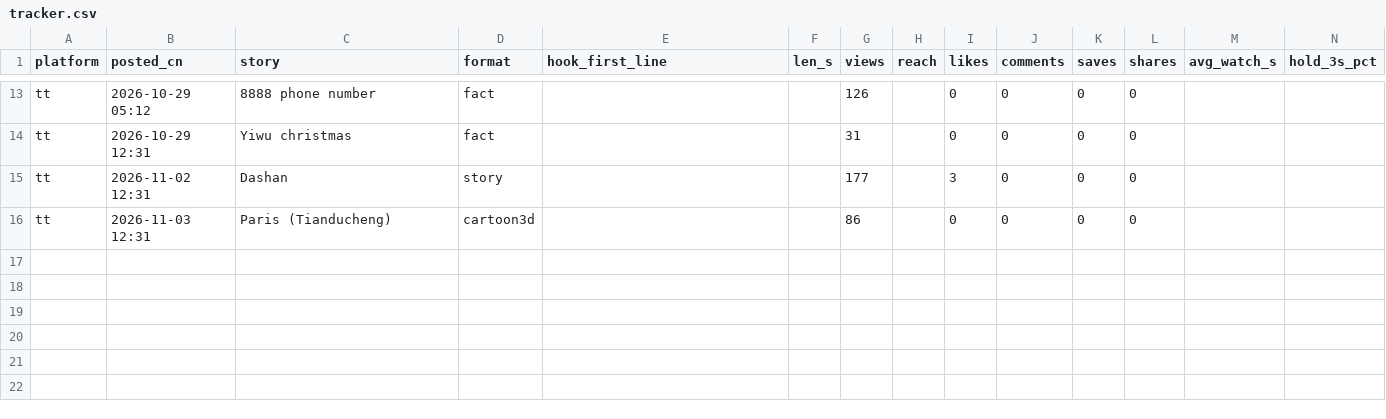
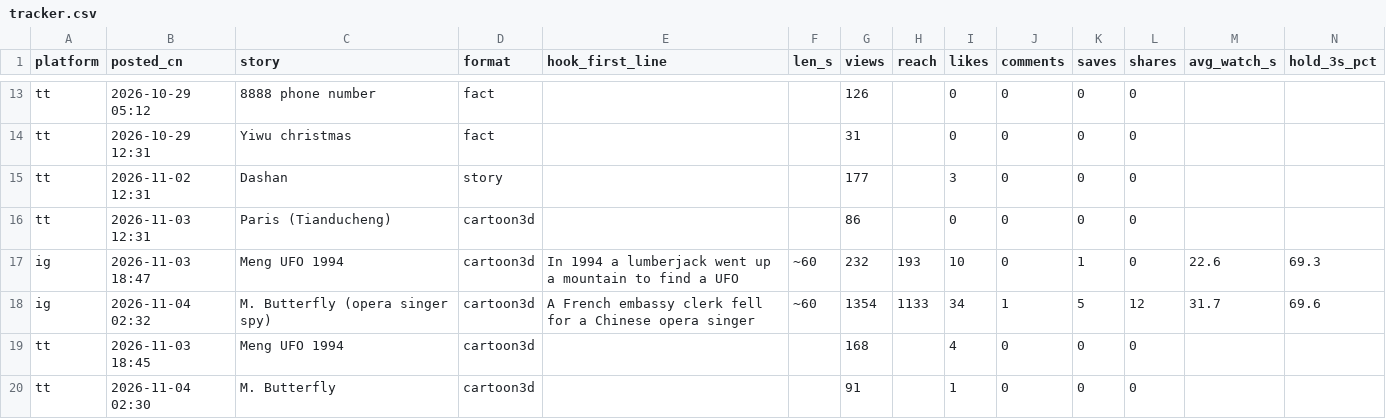
Before and after one commit to kruxvss/laowai-reels, a CSV file: growth/tracker.csv, drawn as a sheet; only a part is shown, gaps mark what is left out; rows hold the shown columns only; the diff names each change by its address in the sheet, - before the commit and + after, or states it on an @@ line.

```diff
--- a/growth/tracker.csv
+++ b/growth/tracker.csv
+row 17: ig | 2026-11-03 18:47 | Meng UFO 1994 | cartoon3d | In 1994 a lumberjack went up a mountain to find a UFO | ~60 | 232 | 193 | 10 | 0 | 1 | 0 | 22.6 | 69.3
+row 18: ig | 2026-11-04 02:32 | M. Butterfly (opera singer spy) | cartoon3d | A French embassy clerk fell for a Chinese opera singer | ~60 | 1354 | 1133 | 34 | 1 | 5 | 12 | 31.7 | 69.6
+row 19: tt | 2026-11-03 18:45 | Meng UFO 1994 | cartoon3d |  |  | 168 |  | 4 | 0 | 0 | 0
+row 20: tt | 2026-11-04 02:30 | M. Butterfly | cartoon3d |  |  | 91 |  | 1 | 0 | 0 | 0
```
Also changed, not shown: 3 other files.
